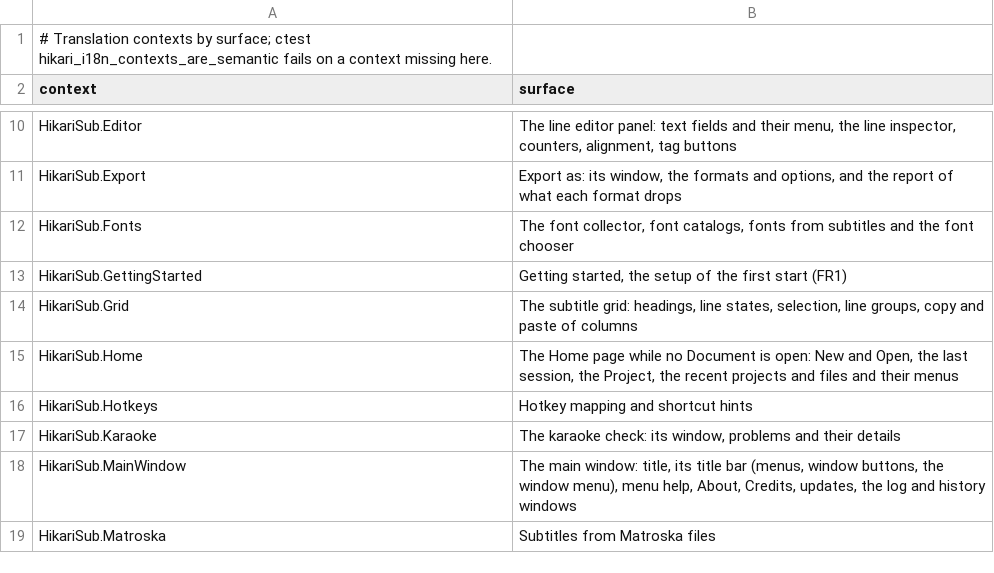
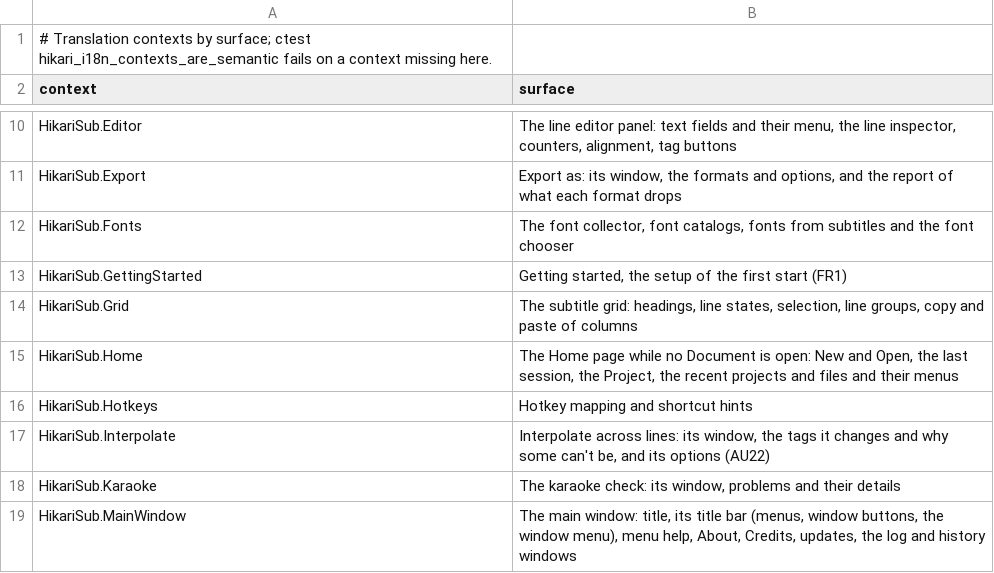
Before and after one commit to altqx/hikari, a TSV file: i18n/contexts.tsv, drawn as a sheet; only a part is shown, gaps mark what is left out; the shorter side is filled out with more unchanged rows.

Commit message:
Interpolate across lines: Grid command, dialog and live preview
GLOBAL_INTERPOLATE_LINES (5267, no default key) opens the Interpolate
across lines window from the Grid context menu. It lists the tags that
differ between the first and last selected line, previews the result on
the video while open, and applies it as one undo step. Docs, the
AU22-interpolate departures and the icon placement come with it.

```diff
--- a/i18n/contexts.tsv
+++ b/i18n/contexts.tsv
@@ -16,2 +16,3 @@ HikariSub.Home	The Home page while no Document is open: New and Open, the last s
 HikariSub.Hotkeys	Hotkey mapping and shortcut hints
+HikariSub.Interpolate	Interpolate across lines: its window, the tags it changes and why some can't be, and its options (AU22)
 HikariSub.Karaoke	The karaoke check: its window, problems and their details
```
Also changed, not shown: 21 other files.
